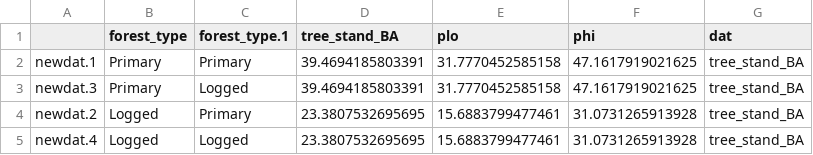
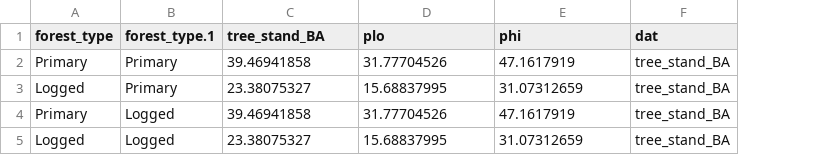
Before and after one commit to rasenior/Thesis, a CSV file: data/ch4/predictions/figS2d.csv, drawn as a sheet; removed rows and columns are numbered as before the commit, all else as after; the diff names each change by its address in the sheet, - before the commit and + after, or states it on an @@ line.

```diff
--- a/data/ch4/predictions/figS2d.csv
+++ b/data/ch4/predictions/figS2d.csv
-column A, row 2: newdat.1; rows 4-5: newdat.2 | newdat.4
-C2 (tree_stand_BA): 39.4694185803391
+C2 (tree_stand_BA): 39.46941858
-D2 (plo): 31.7770452585158
+D2 (plo): 31.77704526
-E2 (phi): 47.1617919021625
+E2 (phi): 47.1617919
-row 3: newdat.3 | Primary | Logged | 39.4694185803391 | 31.7770452585158 | 47.1617919021625 | tree_stand_BA
-C3 (tree_stand_BA): 23.3807532695695
+C3 (tree_stand_BA): 23.38075327
-D3 (plo): 15.6883799477461
+D3 (plo): 15.68837995
-E3 (phi): 31.0731265913928
+E3 (phi): 31.07312659
+row 4: Primary | Logged | 39.46941858 | 31.77704526 | 47.1617919 | tree_stand_BA
-C5 (tree_stand_BA): 23.3807532695695
+C5 (tree_stand_BA): 23.38075327
-D5 (plo): 15.6883799477461
+D5 (plo): 15.68837995
-E5 (phi): 31.0731265913928
+E5 (phi): 31.07312659
```
Also changed, not shown: data/ch4/predictions/figS2_bottom.csv, data/ch4/predictions/figS2c.csv, 2 other files.
